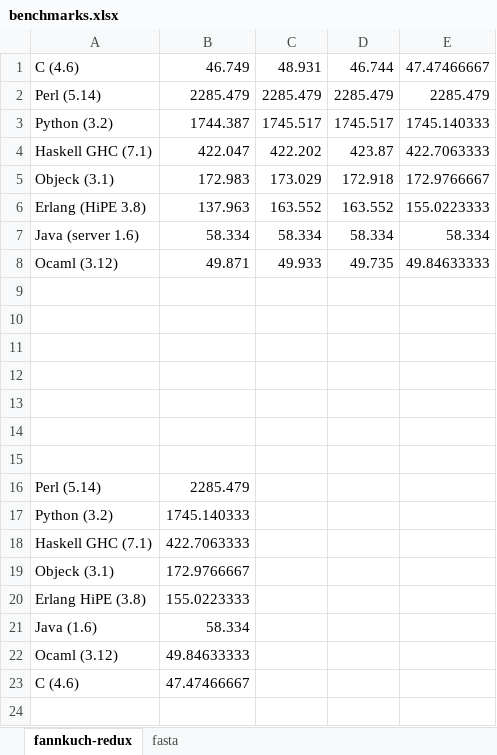
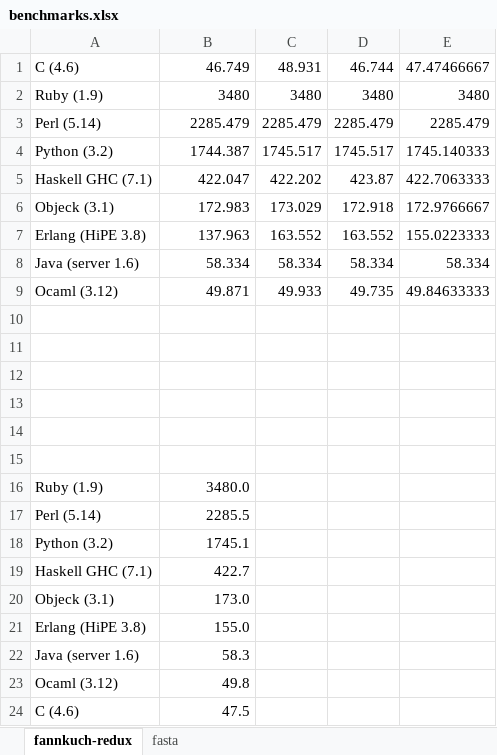
Before and after one commit to objeck/objeck-lang, an Excel workbook: wip/timming/benchmarks.xlsx, sheet fannkuch-redux, drawn as a sheet; values as stored, in another font and other column widths than the file's, no borders; charts and pictures not drawn; removed rows and columns are numbered as before the commit, all else as after; the diff names each change by its address in the sheet, - before the commit and + after, or states it on an @@ line.

```diff
--- a/wip/timming/benchmarks.xlsx (sheet fannkuch-redux)
+++ b/wip/timming/benchmarks.xlsx (sheet fannkuch-redux)
+row 2: Ruby (1.9) | 3480 | 3480 | 3480 | 3480
-row 16: (empty)
+row 16: Ruby (1.9) | 3480.0
-B17: 2285.479
+B17: 2285.5
-B18: 1745.140333
+B18: 1745.1
-B19: 422.7063333
+B19: 422.7
-B20: 172.9766667
+B20: 173.0
-row 20: Erlang HiPE (3.8) | 155.0223333
-row 21: Java (1.6) | 58.334
+row 21: Erlang (HiPE 3.8) | 155.0
+row 22: Java (server 1.6) | 58.3
-B23: 49.84633333
+B23: 49.8
-B24: 47.47466667
+B24: 47.5
```
Also changed, not shown: sheet fasta, formulas that keep their value, charts or pictures, 1 other file.
